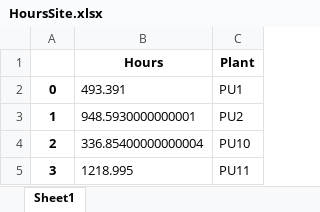
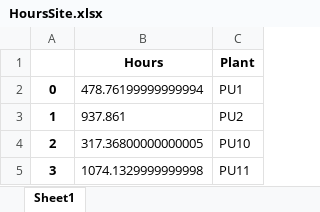
Before and after one commit to SamuelVD1997/RNC_App, an Excel workbook: HoursSite.xlsx, sheet Sheet1, drawn as a sheet; values as stored, in another font and other column widths than the file's, no borders; the diff names each change by its address in the sheet, - before the commit and + after, or states it on an @@ line.

```diff
--- a/HoursSite.xlsx (sheet Sheet1)
+++ b/HoursSite.xlsx (sheet Sheet1)
-B2 (Hours): 493.391
+B2 (Hours): 478.76199999999994
-B3 (Hours): 948.5930000000001
+B3 (Hours): 937.861
-B4 (Hours): 336.85400000000004
+B4 (Hours): 317.36800000000005
-B5 (Hours): 1218.995
+B5 (Hours): 1074.1329999999998
```
Also changed, not shown: Encms.xlsx, Historical.xlsx, 23 other files.
